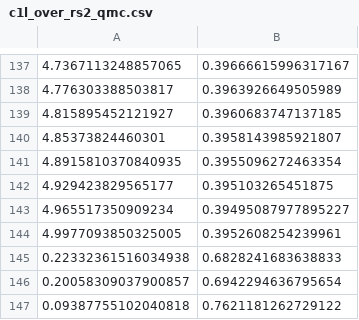
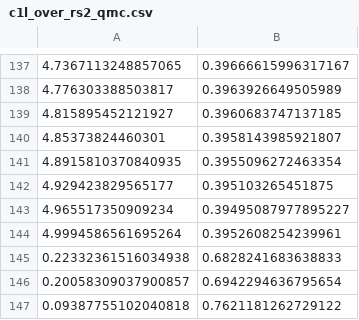
Before and after one commit to dcerkoney/SOSEM.jl, a CSV file: results/vzn_paper/c1l_over_rs2_qmc.csv, drawn as a sheet; only a part is shown, gaps mark what is left out.

```diff
--- a/results/vzn_paper/c1l_over_rs2_qmc.csv
+++ b/results/vzn_paper/c1l_over_rs2_qmc.csv
@@ -143,3 +143,3 @@
 4.965517350909234, 0.39495087977895227
-4.9977093850325005, 0.3952608254239961
+4.9994586561695264, 0.3952608254239961
 0.22332361516034938, 0.6828241683638833
```
Also changed, not shown: 4 other files.
